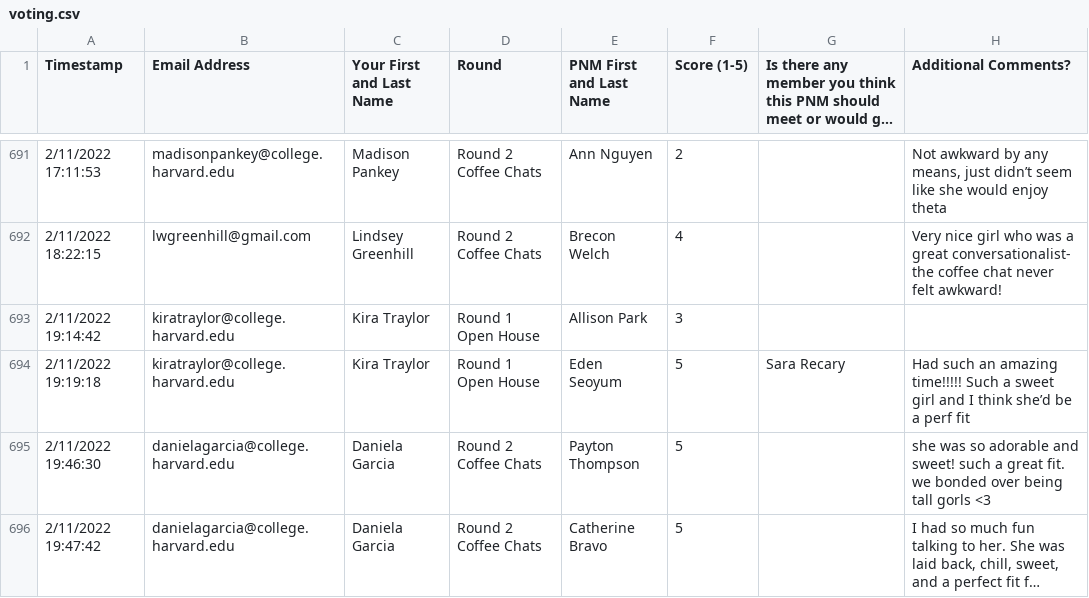
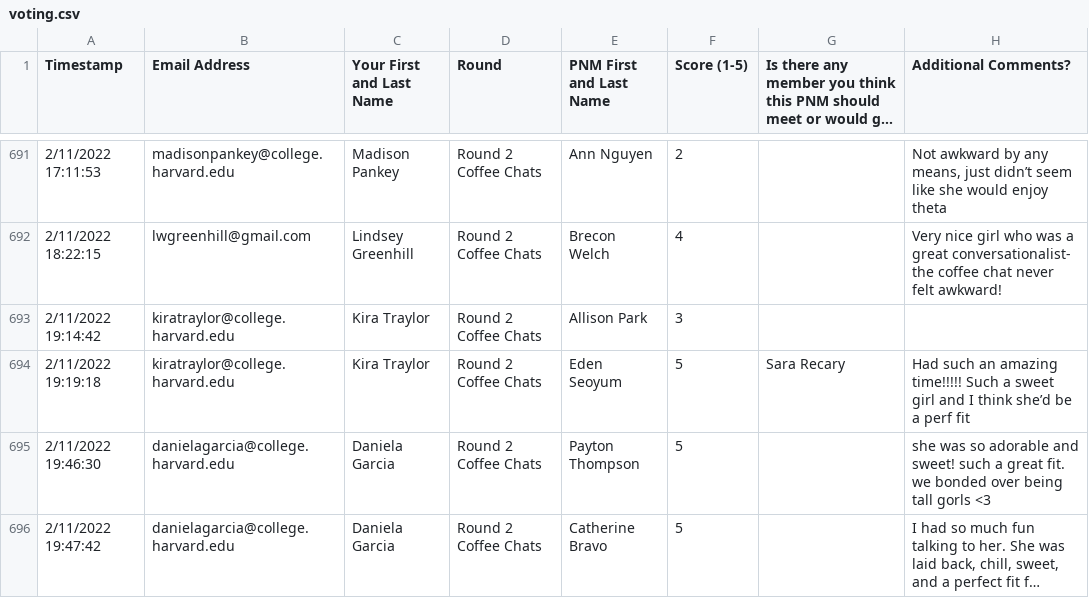
Before and after one commit to lindseygreenhill/theta_recruitment_22, a CSV file: data/voting.csv, drawn as a sheet; only a part is shown, gaps mark what is left out; long unchanged cells end in …; the diff names each change by its address in the sheet, - before the commit and + after, or states it on an @@ line.

Commit message:
Update

```diff
--- a/data/voting.csv
+++ b/data/voting.csv
-D693:D694 (Round): Round 1 Open House
+D693:D694 (Round): Round 2 Coffee Chats
```
